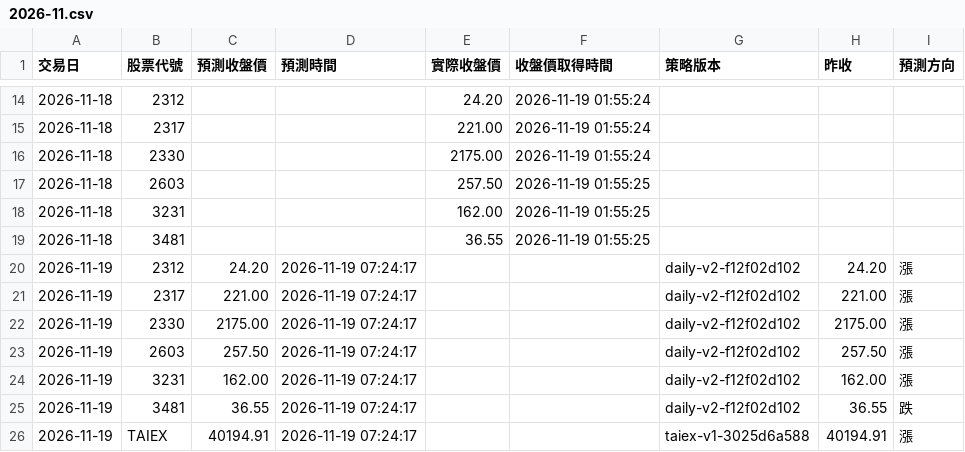
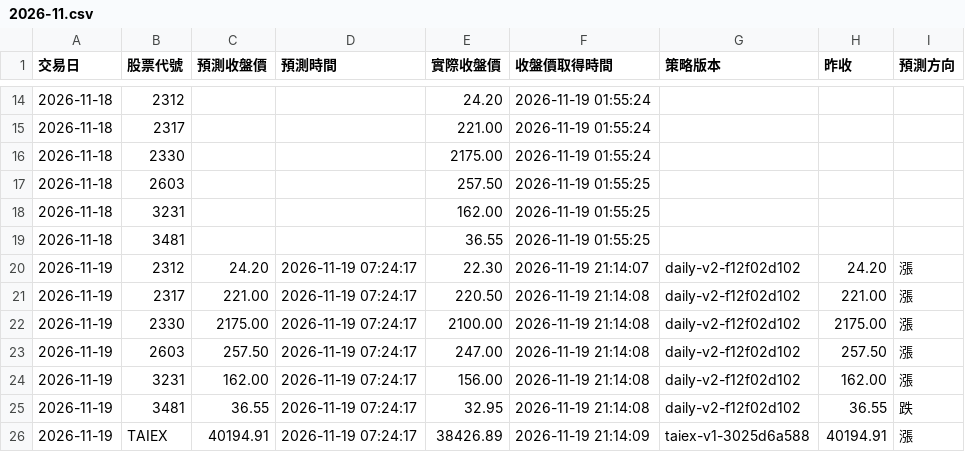
Before and after one commit to iankingh/tw-stock-strategy-lab, a CSV file: data/daily-price-tracking/2026-11.csv, drawn as a sheet; only a part is shown, gaps mark what is left out.

```diff
--- a/data/daily-price-tracking/2026-11.csv
+++ b/data/daily-price-tracking/2026-11.csv
@@ -19,8 +19,8 @@
 2026-11-18,3481,,,36.55,2026-11-19 01:55:25,,,
-2026-11-19,2312,24.20,2026-11-19 07:24:17,,,daily-v2-f12f02d102,24.20,漲
-2026-11-19,2317,221.00,2026-11-19 07:24:17,,,daily-v2-f12f02d102,221.00,漲
-2026-11-19,2330,2175.00,2026-11-19 07:24:17,,,daily-v2-f12f02d102,2175.00,漲
-2026-11-19,2603,257.50,2026-11-19 07:24:17,,,daily-v2-f12f02d102,257.50,漲
-2026-11-19,3231,162.00,2026-11-19 07:24:17,,,daily-v2-f12f02d102,162.00,漲
-2026-11-19,3481,36.55,2026-11-19 07:24:17,,,daily-v2-f12f02d102,36.55,跌
-2026-11-19,TAIEX,40194.91,2026-11-19 07:24:17,,,taiex-v1-3025d6a588,40194.91,漲
+2026-11-19,2312,24.20,2026-11-19 07:24:17,22.30,2026-11-19 21:14:07,daily-v2-f12f02d102,24.20,漲
+2026-11-19,2317,221.00,2026-11-19 07:24:17,220.50,2026-11-19 21:14:08,daily-v2-f12f02d102,221.00,漲
+2026-11-19,2330,2175.00,2026-11-19 07:24:17,2100.00,2026-11-19 21:14:08,daily-v2-f12f02d102,2175.00,漲
+2026-11-19,2603,257.50,2026-11-19 07:24:17,247.00,2026-11-19 21:14:08,daily-v2-f12f02d102,257.50,漲
+2026-11-19,3231,162.00,2026-11-19 07:24:17,156.00,2026-11-19 21:14:08,daily-v2-f12f02d102,162.00,漲
+2026-11-19,3481,36.55,2026-11-19 07:24:17,32.95,2026-11-19 21:14:08,daily-v2-f12f02d102,36.55,跌
+2026-11-19,TAIEX,40194.91,2026-11-19 07:24:17,38426.89,2026-11-19 21:14:09,taiex-v1-3025d6a588,40194.91,漲
```
Also changed, not shown: 1 other file.
